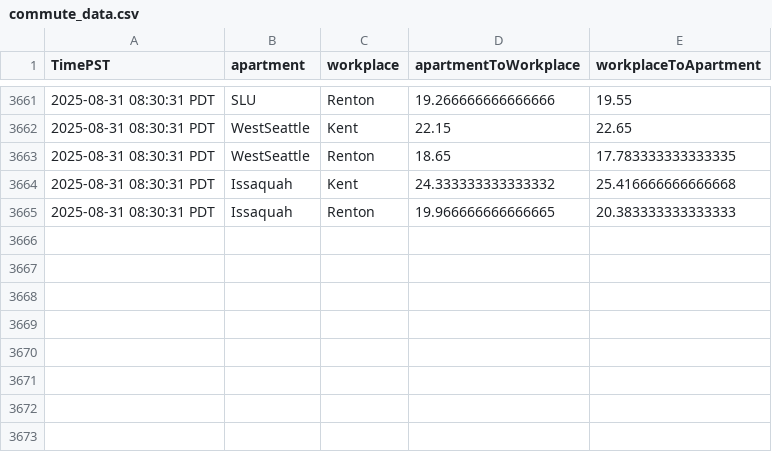
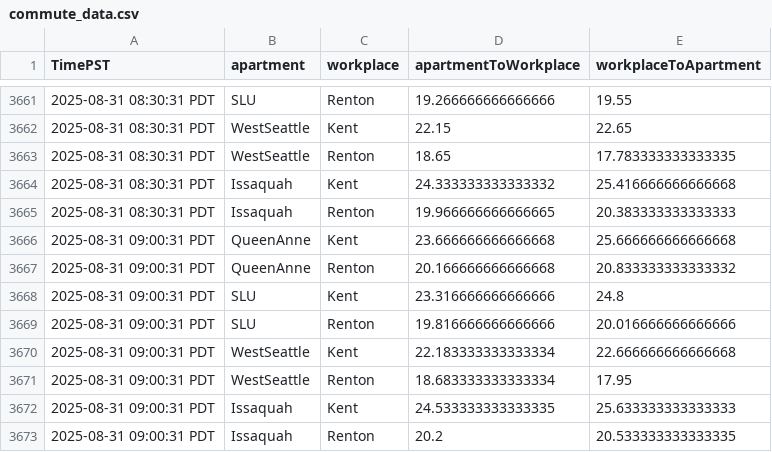
Before and after one commit to mohnishaggarwal/seattle_commute_dataset_instantiator, a CSV file: commute_data.csv, drawn as a sheet; only a part is shown, gaps mark what is left out.

Commit message:
Update dataset: commute_data.csv → seattle_commute_dataset_instantiator (332116 bytes)

```diff
--- a/commute_data.csv
+++ b/commute_data.csv
@@ -3665 +3665,9 @@ TimePST,apartment,workplace,apartmentToWorkplace,workplaceToApartment
 2025-08-31 08:30:31 PDT,Issaquah,Renton,19.966666666666665,20.383333333333333
+2025-08-31 09:00:31 PDT,QueenAnne,Kent,23.666666666666668,25.666666666666668
+2025-08-31 09:00:31 PDT,QueenAnne,Renton,20.166666666666668,20.833333333333332
+2025-08-31 09:00:31 PDT,SLU,Kent,23.316666666666666,24.8
+2025-08-31 09:00:31 PDT,SLU,Renton,19.816666666666666,20.016666666666666
+2025-08-31 09:00:31 PDT,WestSeattle,Kent,22.183333333333334,22.666666666666668
+2025-08-31 09:00:31 PDT,WestSeattle,Renton,18.683333333333334,17.95
+2025-08-31 09:00:31 PDT,Issaquah,Kent,24.533333333333335,25.633333333333333
+2025-08-31 09:00:31 PDT,Issaquah,Renton,20.2,20.533333333333335
```
